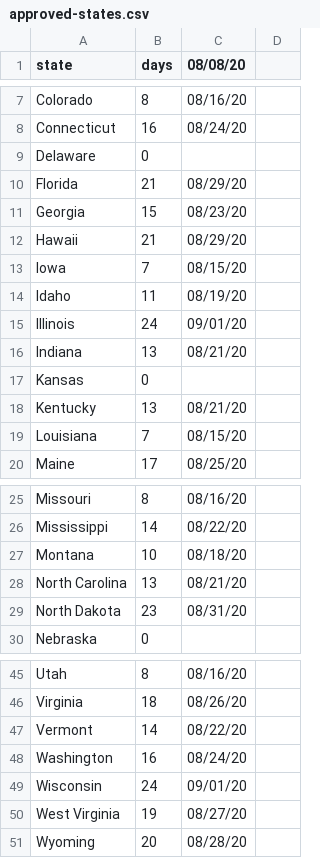
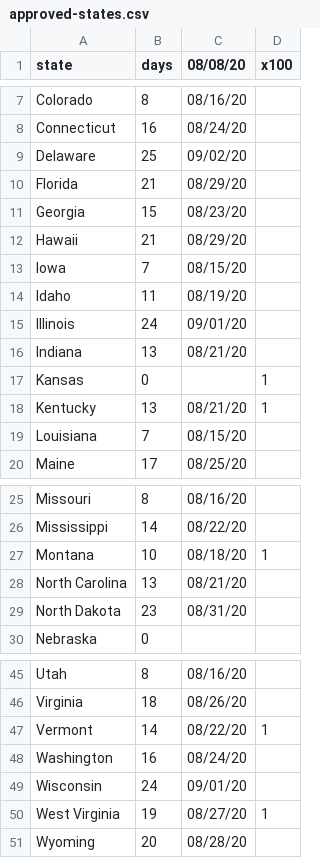
Before and after one commit to ikenticus/ikenticus.github.io, a CSV file: maps/fema2020/approved-states.csv, drawn as a sheet; only a part is shown, gaps mark what is left out; the diff names each change by its address in the sheet, - before the commit and + after, or states it on an @@ line.

Commit message:
updated fema 9/2

```diff
--- a/maps/fema2020/approved-states.csv
+++ b/maps/fema2020/approved-states.csv
-D1: (empty)
+D1: x100
-B9 (days): 0
+B9 (days): 25
-C9 (08/08/20): (empty)
+C9 (08/08/20): 09/02/20
-D17:D18 (x100): (empty)
+D17:D18 (x100): 1
-D27 (x100): (empty)
+D27 (x100): 1
-D47 (x100): (empty)
+D47 (x100): 1
-D50 (x100): (empty)
+D50 (x100): 1
```
Also changed, not shown: 2 other files.
